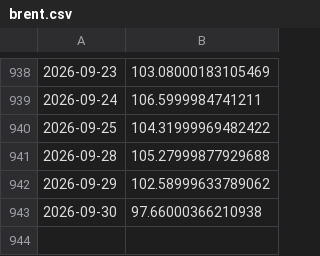
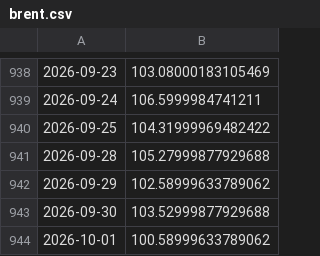
Before and after one commit to bartek-filipiuk/oil-predict, a CSV file: data/brent.csv, drawn as a sheet; only a part is shown, gaps mark what is left out.

```diff
--- a/data/brent.csv
+++ b/data/brent.csv
@@ -942,2 +942,3 @@
 2026-09-29,102.58999633789062
-2026-09-30,97.66000366210938
+2026-09-30,103.52999877929688
+2026-10-01,100.58999633789062
```
Also changed, not shown: data/backtest_2026.csv, data/orlen.csv, 6 other files.
